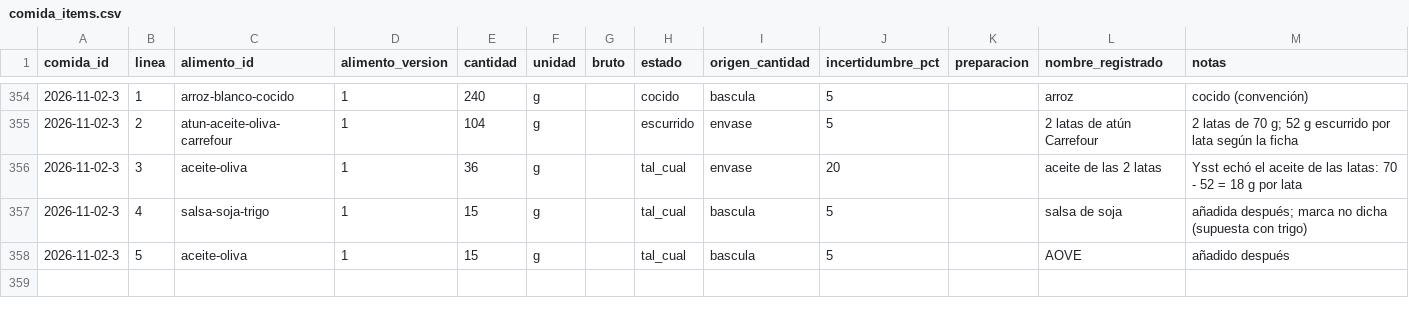
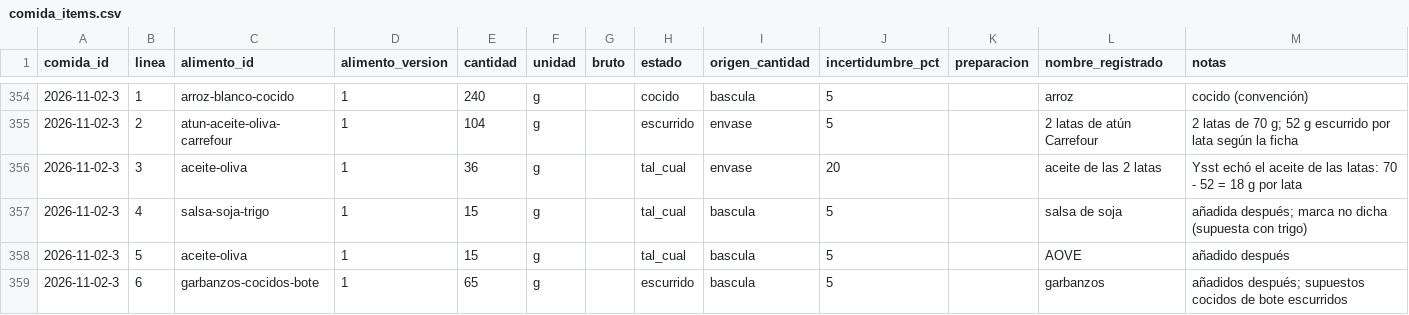
Before and after one commit to DreiSup/salud, a CSV file: datos/comida_items.csv, drawn as a sheet; only a part is shown, gaps mark what is left out; the diff names each change by its address in the sheet, - before the commit and + after, or states it on an @@ line.

```diff
--- a/datos/comida_items.csv
+++ b/datos/comida_items.csv
+row 359: 2026-11-02-3 | 6 | garbanzos-cocidos-bote | 1 | 65 | g |  | escurrido | bascula | 5 |  | garbanzos | añadidos después; supuestos cocidos de bote escurridos
```
Also changed, not shown: datos/comidas.csv.
